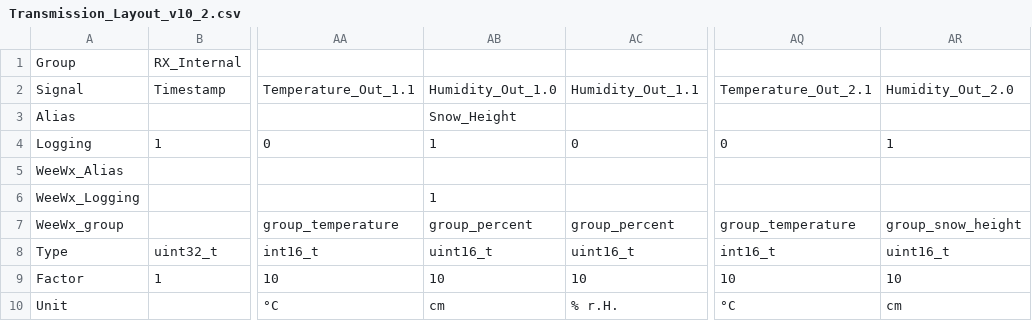
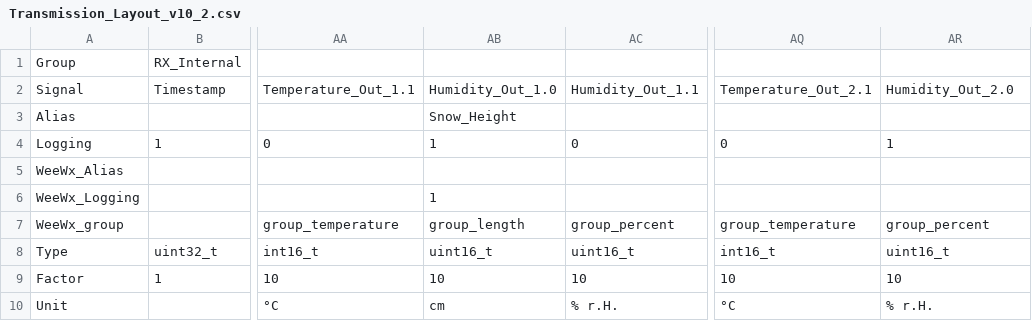
Before and after one commit to menachers/WeatherDuino, a CSV file: WeatherDuino_Addon/Transmission_Layout_v10_2.csv, drawn as a sheet; only a part is shown, gaps mark what is left out; the diff names each change by its address in the sheet, - before the commit and + after, or states it on an @@ line.

```diff
--- a/WeatherDuino_Addon/Transmission_Layout_v10_2.csv
+++ b/WeatherDuino_Addon/Transmission_Layout_v10_2.csv
-AB7: group_percent
+AB7: group_length
-AR7: group_snow_height
+AR7: group_percent
-AR10: cm
+AR10: % r.H.
```
Also changed, not shown: 1 other file.
